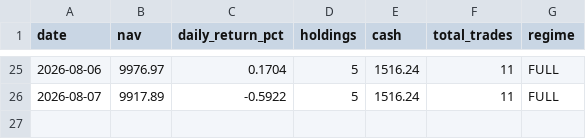
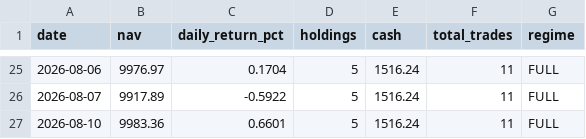
Before and after one commit to Chyde2010/momentum_rotation_improved, a CSV file: data/nav_snapshots.csv, drawn as a sheet; only a part is shown, gaps mark what is left out.

```diff
--- a/data/nav_snapshots.csv
+++ b/data/nav_snapshots.csv
@@ -26 +26,2 @@ date,nav,daily_return_pct,holdings,cash,total_trades,regime
 2026-08-07,9917.89,-0.5922,5,1516.24,11,FULL
+2026-08-10,9983.36,0.6601,5,1516.24,11,FULL
```
Also changed, not shown: data/portfolio.csv, 2 other files.
